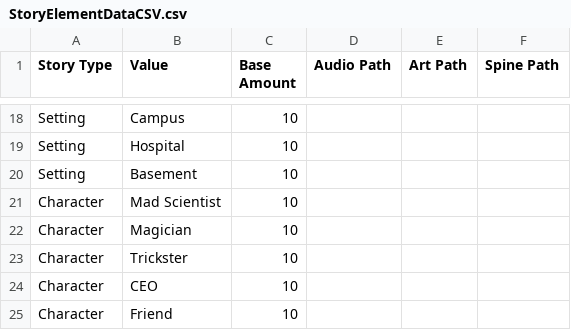
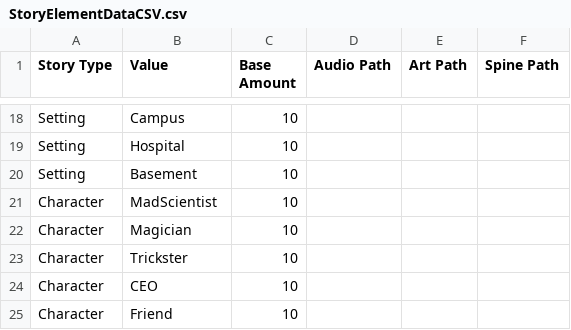
Before and after one commit to Punch-Buggies/writers_block, a CSV file: Assets/CSV File/StoryElementDataCSV.csv, drawn as a sheet; only a part is shown, gaps mark what is left out.

```diff
--- a/Assets/CSV File/StoryElementDataCSV.csv
+++ b/Assets/CSV File/StoryElementDataCSV.csv
@@ -20,3 +20,3 @@ Setting,Hospital,10,,,
 Setting,Basement,10,,,
-Character,Mad Scientist,10,,,
+Character,MadScientist,10,,,
 Character,Magician,10,,,
```
Also changed, not shown: Assets/CSV File/BlurbCSV.csv, 2 other files.
